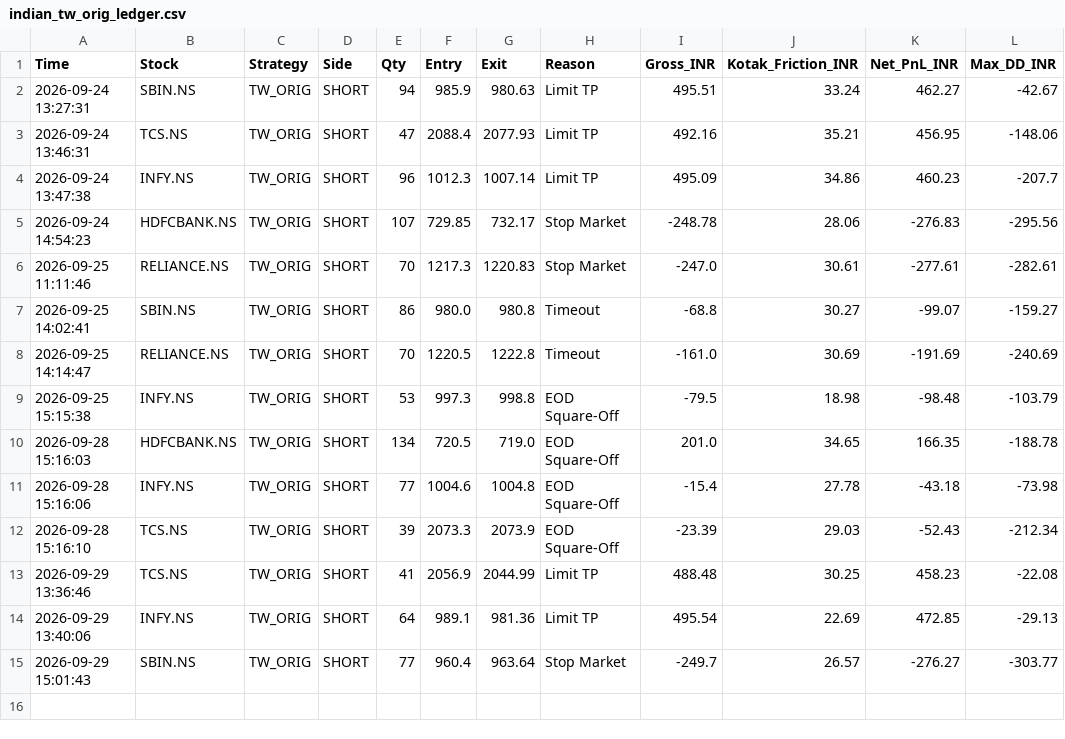
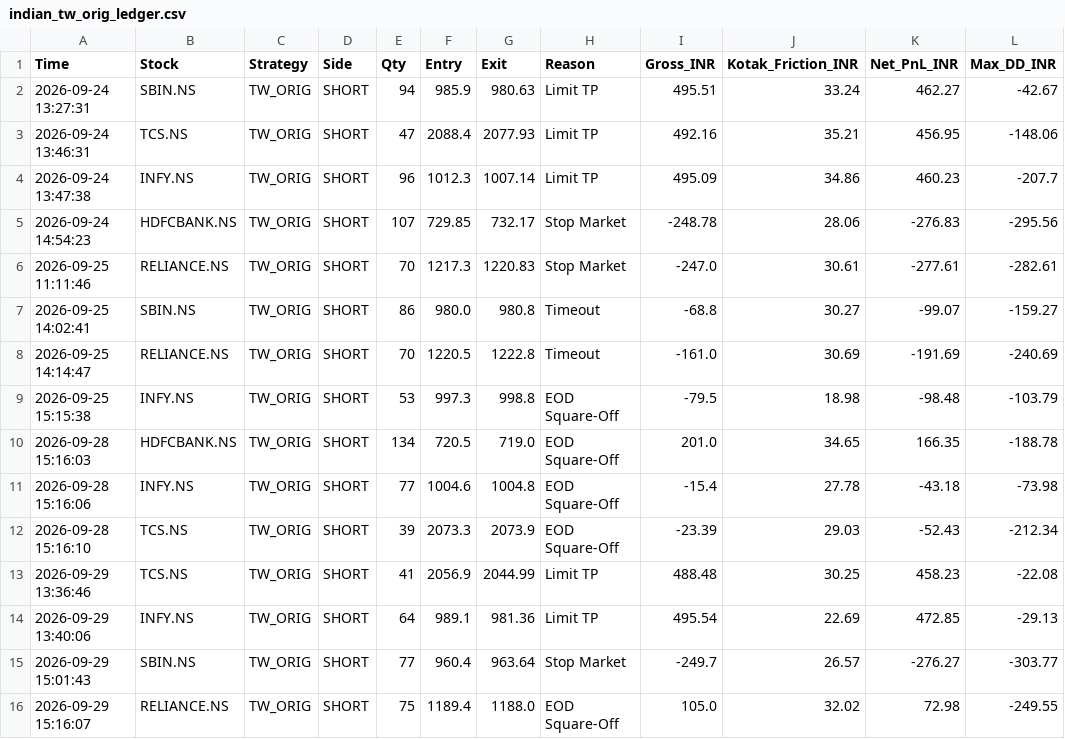
Before and after one commit to harnepal-hub/amte-indian-terminal, a CSV file: indian_tw_orig_ledger.csv, drawn as a sheet.

Commit message:
Auto-log TW_ORIG trade RELIANCE.NS at 2026-09-29 15:16:07

```diff
--- a/indian_tw_orig_ledger.csv
+++ b/indian_tw_orig_ledger.csv
@@ -15 +15,2 @@ Time,Stock,Strategy,Side,Qty,Entry,Exit,Reason,Gross_INR,Kotak_Friction_INR,Net_
 2026-09-29 15:01:43,SBIN.NS,TW_ORIG,SHORT,77,960.4,963.64,Stop Market,-249.7,26.57,-276.27,-303.77
+2026-09-29 15:16:07,RELIANCE.NS,TW_ORIG,SHORT,75,1189.4,1188.0,EOD Square-Off,105.0,32.02,72.98,-249.55
```
